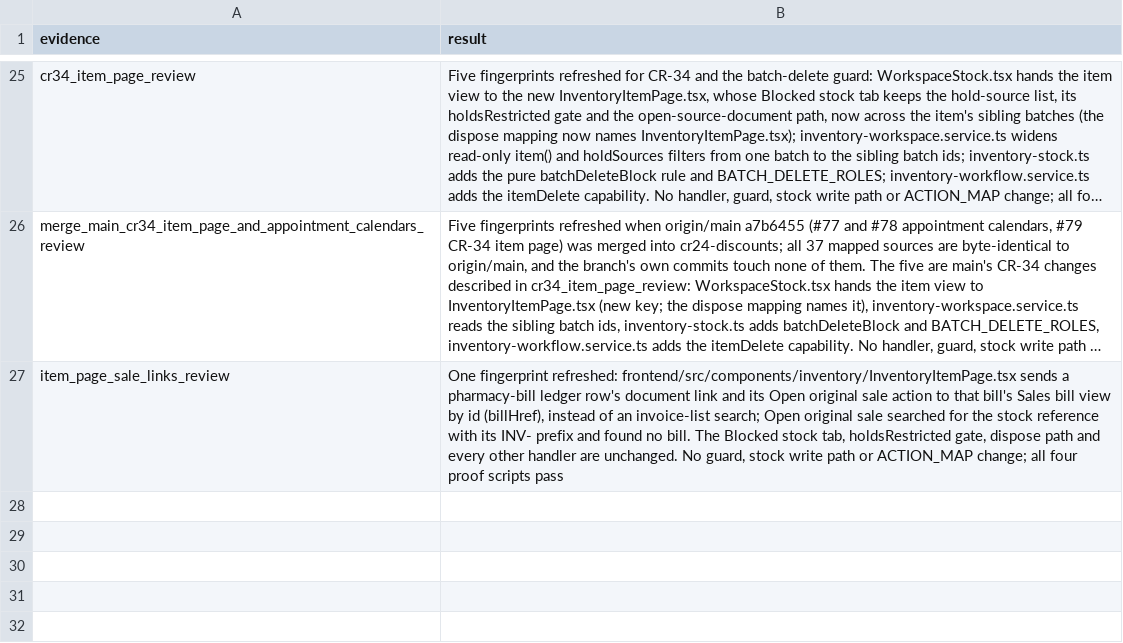
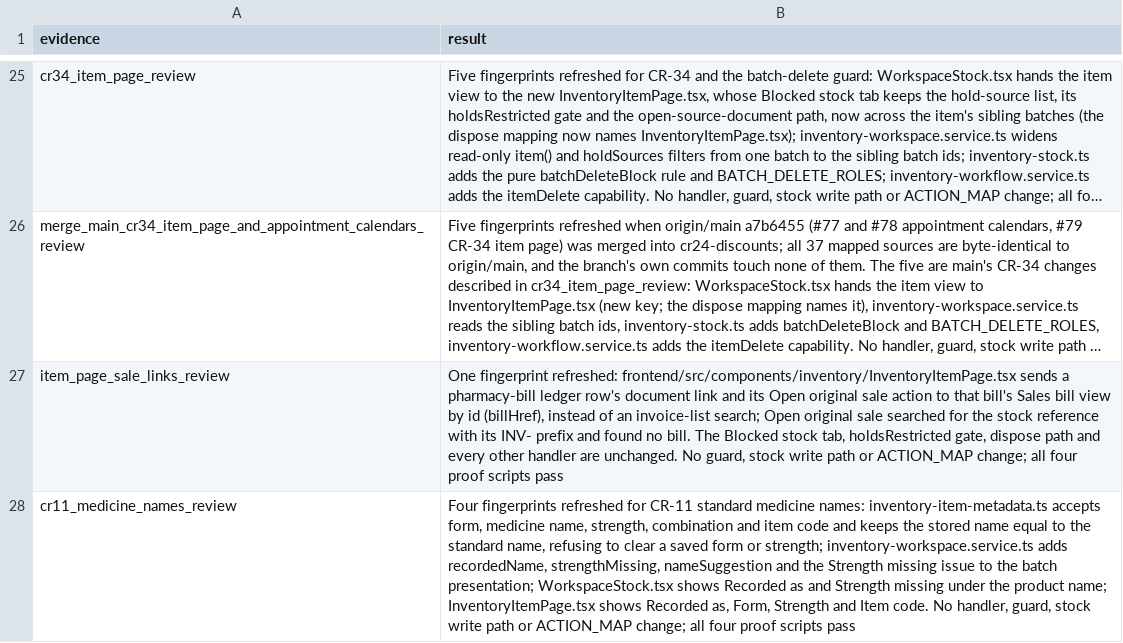
Before and after one commit to nareshshah139/Clinic_Management_System, a TSV file: verification/inventory-state-clarity-fix-2026-10-25/ux-source-revalidation.tsv, drawn as a sheet; only a part is shown, gaps mark what is left out; long unchanged cells end in …; the diff names each change by its address in the sheet, - before the commit and + after, or states it on an @@ line.

```diff
--- a/verification/inventory-state-clarity-fix-2026-10-25/ux-source-revalidation.tsv
+++ b/verification/inventory-state-clarity-fix-2026-10-25/ux-source-revalidation.tsv
+row 28: cr11_medicine_names_review | Four fingerprints refreshed for CR-11 standard medicine names: inventory-item-metadata.ts accepts form, medicine name, strength, combination and item code and keeps the stored name equal to the standard name, refusing to clear a saved form or strength; inventory-workspace.service.ts adds recordedName, strengthMissing, nameSuggestion and the Strength missing issue to the batch presentation; WorkspaceStock.tsx shows Recorded as and Strength missing under the product name; InventoryItemPage.tsx shows Recorded as, Form, Strength and Item code. No handler, guard, stock write path or ACTION_MAP change; all four proof scripts pass
```
Also changed, not shown: 1 other file.
